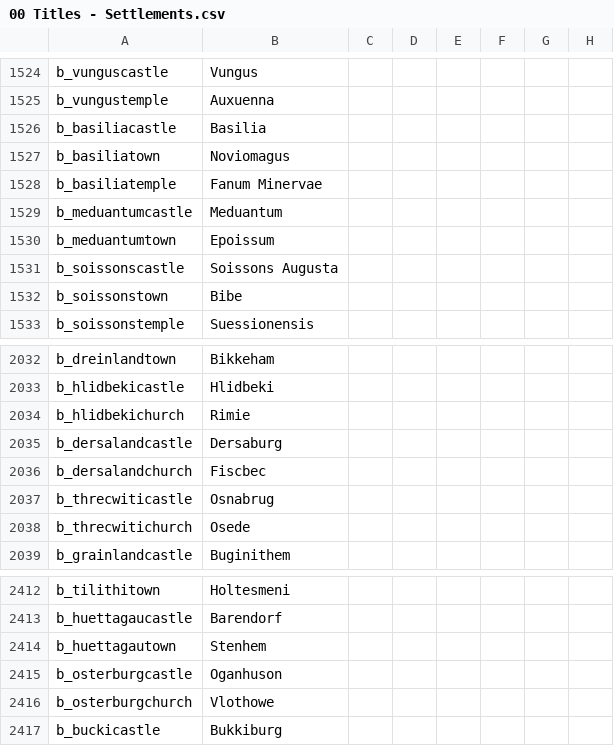
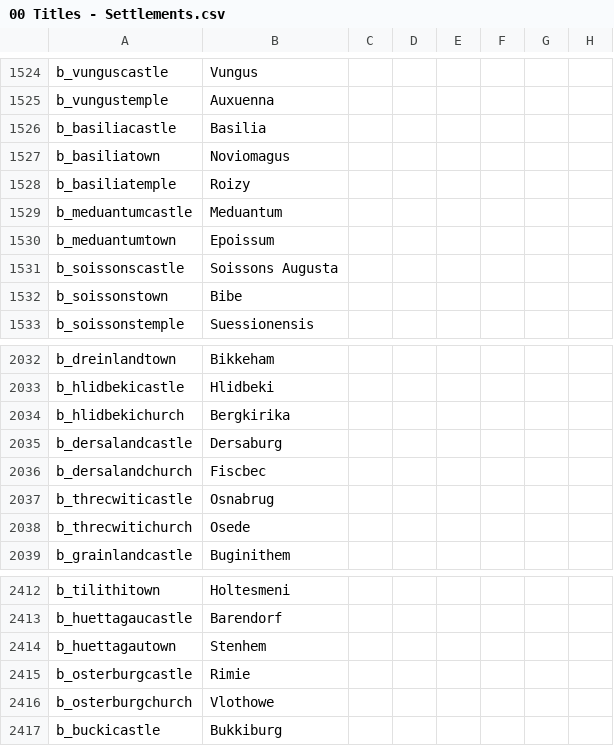
Before and after one commit to DC123456789/Britannia---The-Winter-King, a CSV file: Britannia/localisation/00 Titles - Settlements.csv, drawn as a sheet; only a part is shown, gaps mark what is left out; the diff names each change by its address in the sheet, - before the commit and + after, or states it on an @@ line.

```diff
--- a/Britannia/localisation/00 Titles - Settlements.csv
+++ b/Britannia/localisation/00 Titles - Settlements.csv
-B1528: Fanum Minervae
+B1528: Roizy
-B2034: Rimie
+B2034: Bergkirika
-B2415: Oganhuson
+B2415: Rimie
```
Also changed, not shown: Britannia/localisation/00 ACR_override.csv, Britannia/localisation/00 Titles - EKD.csv, 2 other files.
